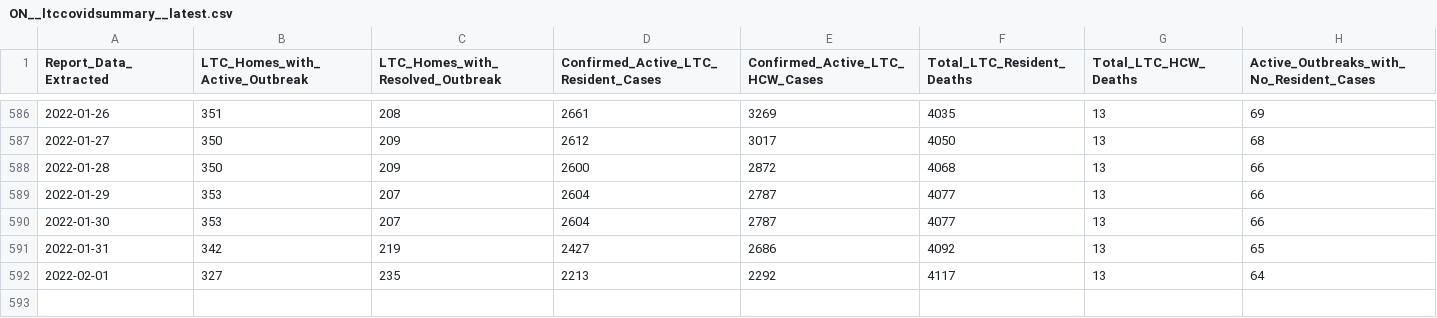
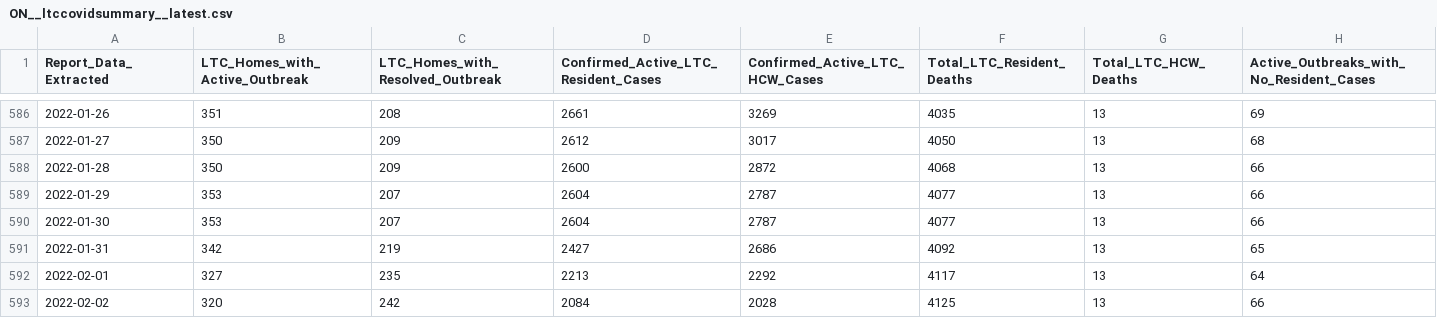
Before and after one commit to Copterz/coronavirus-hc-infobase-archive, a CSV file: ON__ltccovidsummary__latest.csv, drawn as a sheet; only a part is shown, gaps mark what is left out; the diff names each change by its address in the sheet, - before the commit and + after, or states it on an @@ line.

```diff
--- a/ON__ltccovidsummary__latest.csv
+++ b/ON__ltccovidsummary__latest.csv
+row 593: 2022-02-02 | 320 | 242 | 2084 | 2028 | 4125 | 13 | 66
```
Also changed, not shown: 2 other files.
